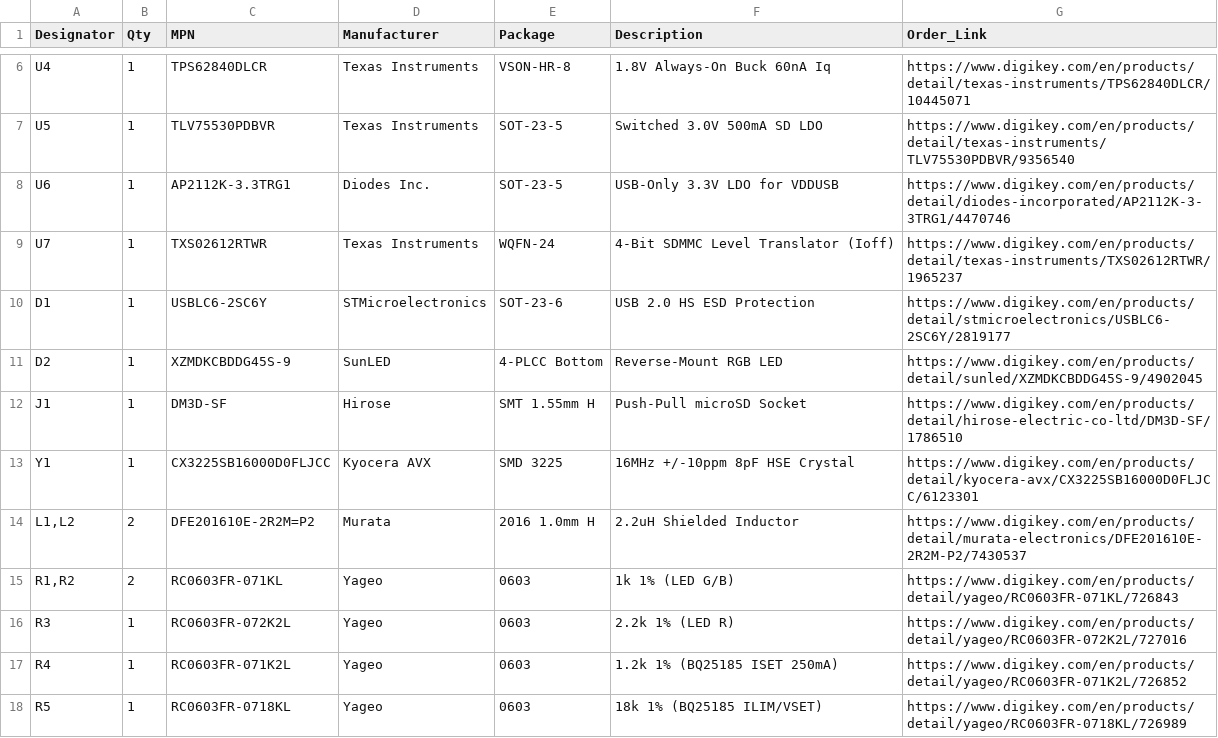
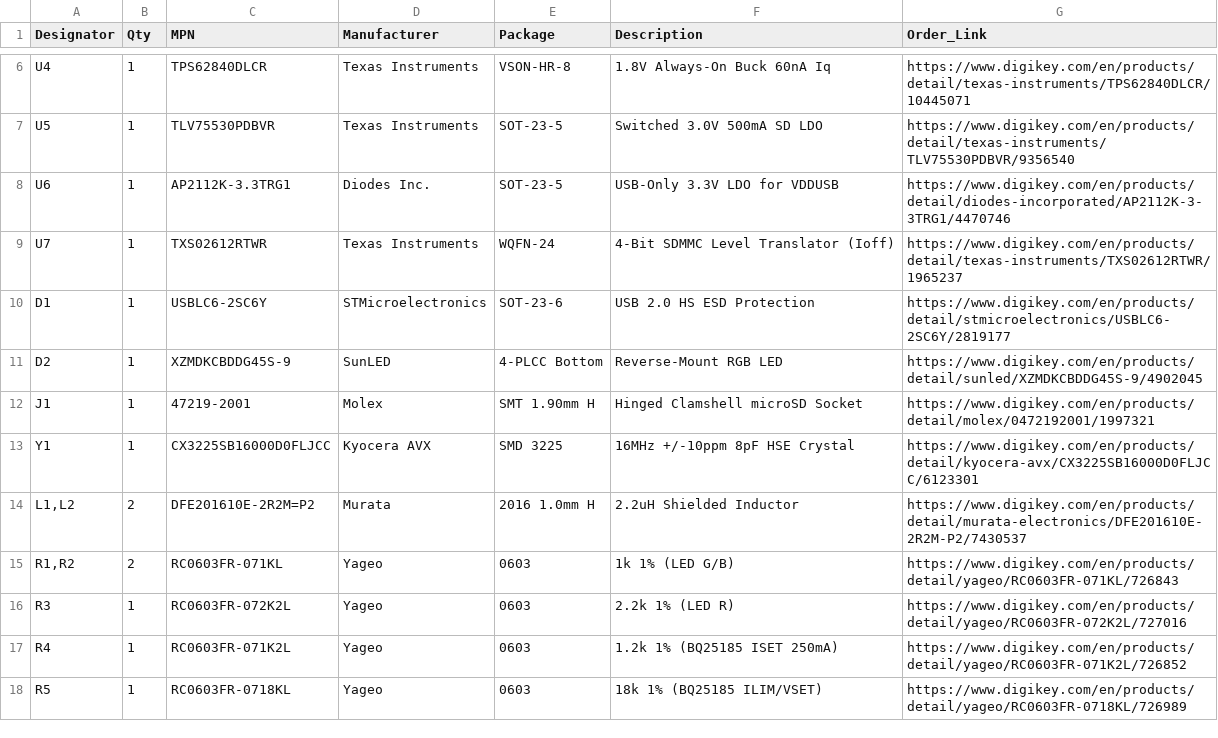
Before and after one commit to bigjosh/pocket-recorder, a CSV file: pocket_recorder_hw/pocket_recorder_bom.csv, drawn as a sheet; only a part is shown, gaps mark what is left out.

```diff
--- a/pocket_recorder_hw/pocket_recorder_bom.csv
+++ b/pocket_recorder_hw/pocket_recorder_bom.csv
@@ -11,3 +11,3 @@ D1,1,USBLC6-2SC6Y,STMicroelectronics,SOT-23-6,USB 2.0 HS ESD Protection,https://
 D2,1,XZMDKCBDDG45S-9,SunLED,4-PLCC Bottom,Reverse-Mount RGB LED,https://www.digikey.com/en/products/detail/sunled/XZMDKCBDDG45S-9/4902045
-J1,1,DM3D-SF,Hirose,SMT 1.55mm H,Push-Pull microSD Socket,https://www.digikey.com/en/products/detail/hirose-electric-co-ltd/DM3D-SF/1786510
+J1,1,47219-2001,Molex,SMT 1.90mm H,Hinged Clamshell microSD Socket,https://www.digikey.com/en/products/detail/molex/0472192001/1997321
 Y1,1,CX3225SB16000D0FLJCC,Kyocera AVX,SMD 3225,16MHz +/-10ppm 8pF HSE Crystal,https://www.digikey.com/en/products/detail/kyocera-avx/CX3225SB16000D0FLJCC/6123301
```
Also changed, not shown: pocket_recorder_hw/pocket_recorder_cpl.csv, 10 other files.
